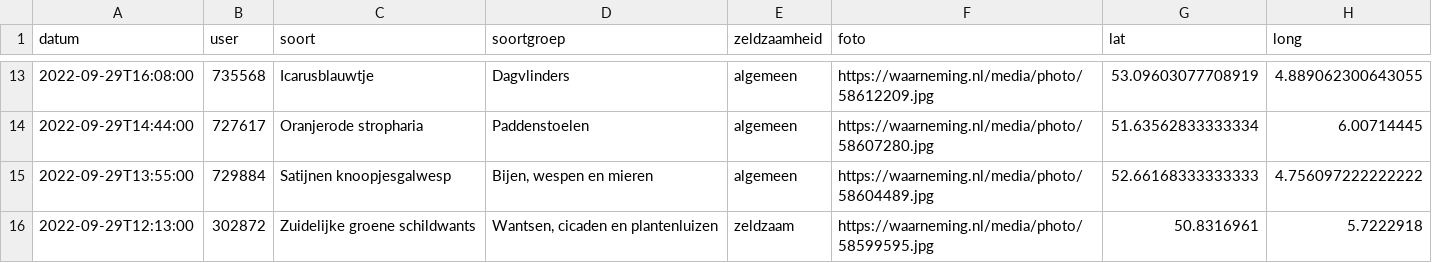
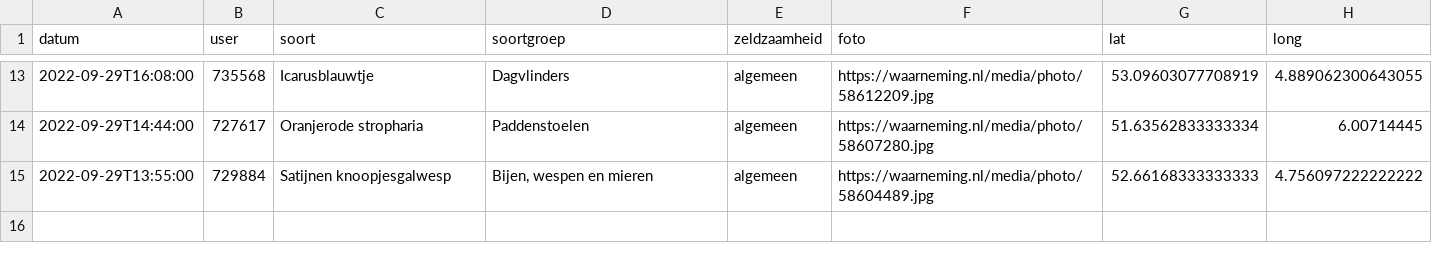
Before and after one commit to erikvangameren/dewildetuin, a CSV file: kaart.csv, drawn as a sheet; only a part is shown, gaps mark what is left out; the diff names each change by its address in the sheet, - before the commit and + after, or states it on an @@ line.

```diff
--- a/kaart.csv
+++ b/kaart.csv
-row 16: 2022-09-29T12:13:00 | 302872 | Zuidelijke groene schildwants | Wantsen, cicaden en plantenluizen | zeldzaam | https://waarneming.nl/media/photo/58599595.jpg | 50.8316961 | 5.7222918
```
